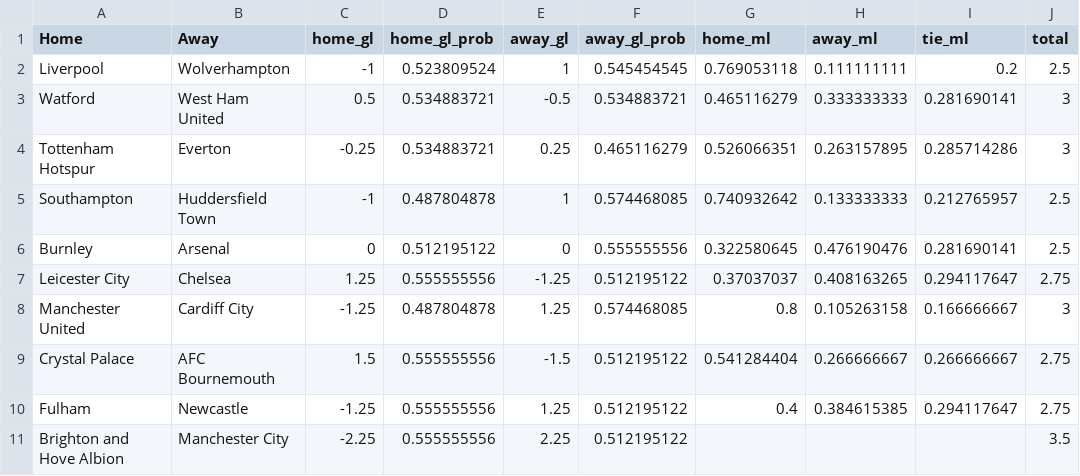
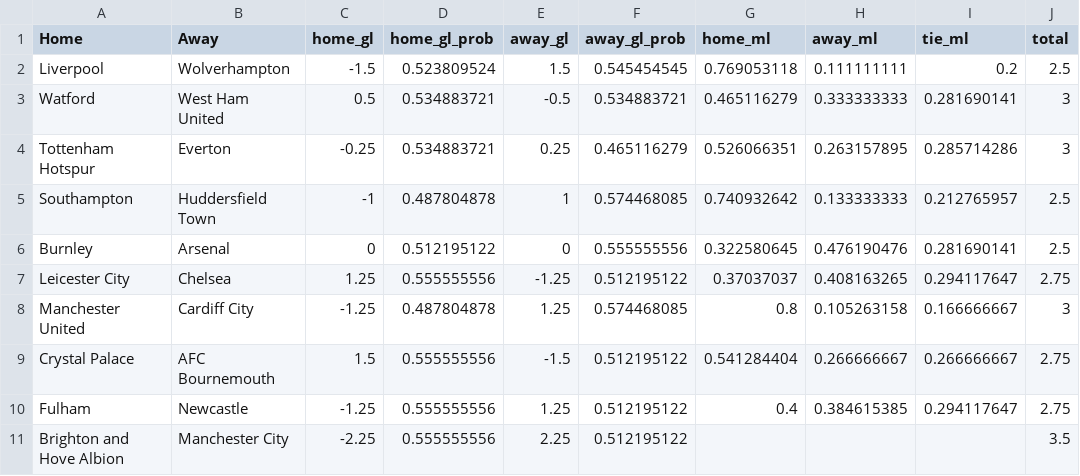
Before and after one commit to weraines/epl, a CSV file: gd38.csv, drawn as a sheet; only a part is shown; the diff names each change by its address in the sheet, - before the commit and + after, or states it on an @@ line.

Commit message:
Add files via upload

```diff
--- a/gd38.csv
+++ b/gd38.csv
-C2 (home_gl): -1
+C2 (home_gl): -1.5
-E2 (away_gl): 1
+E2 (away_gl): 1.5
```
